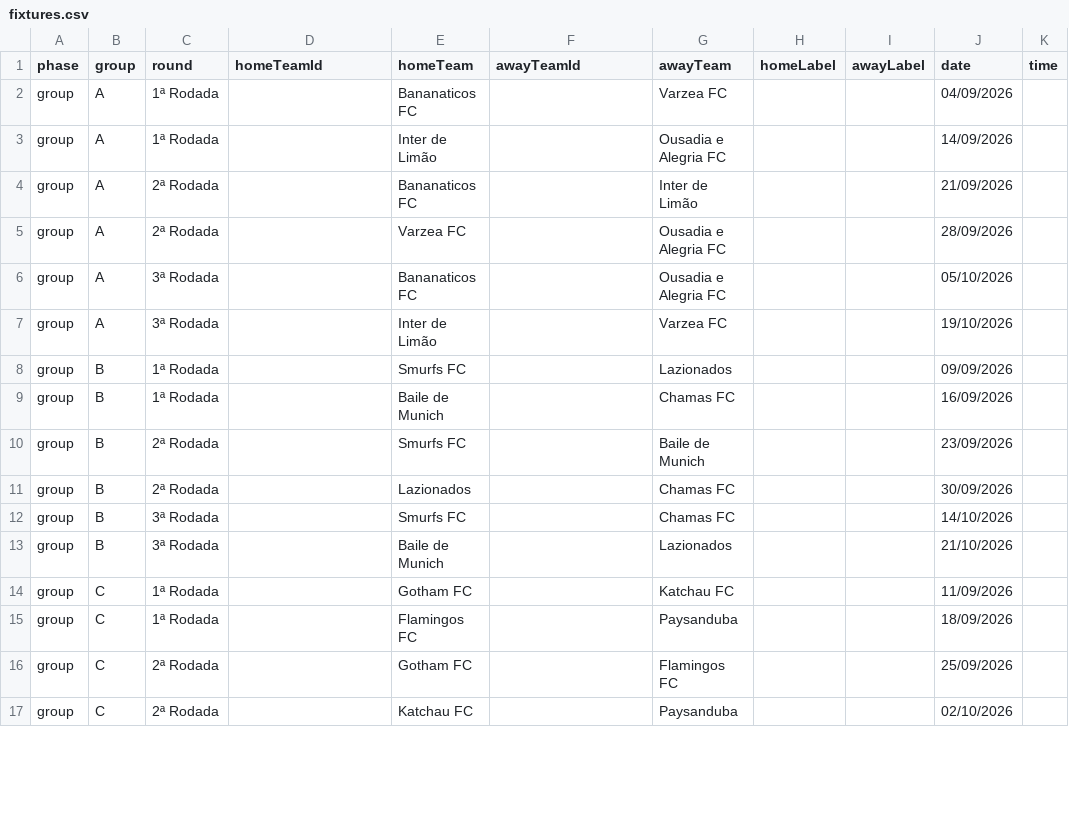
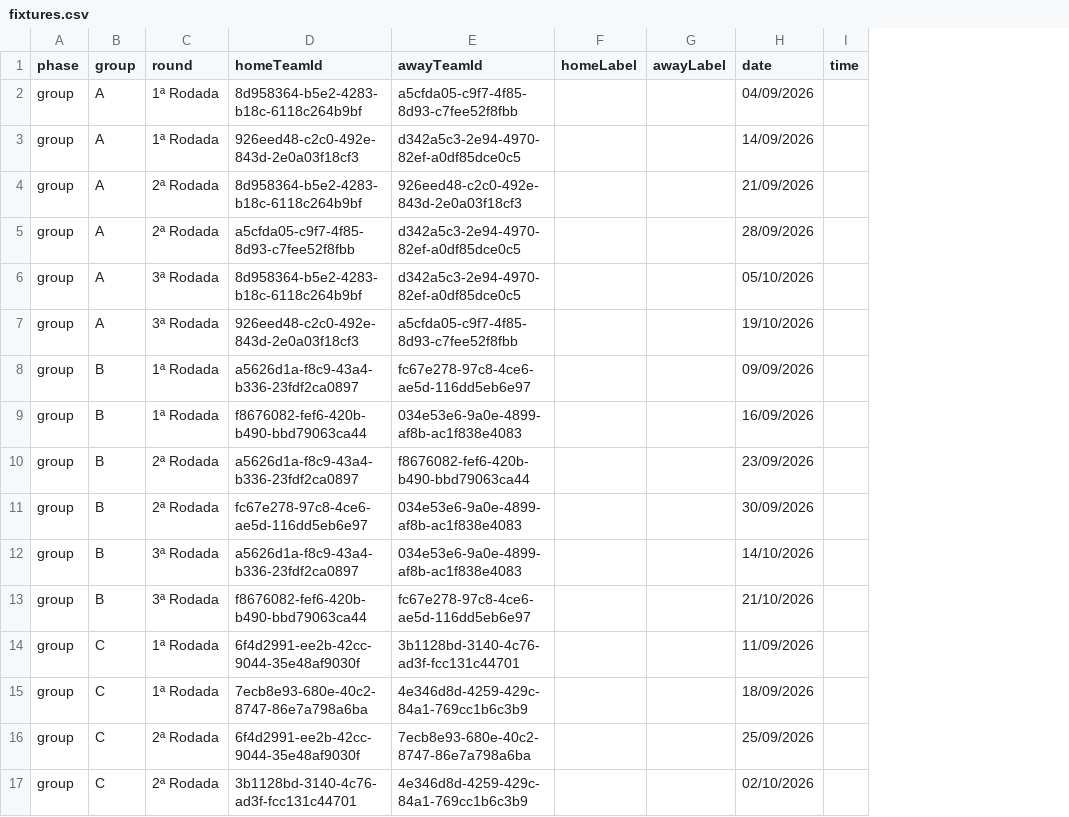
Before and after one commit to venore-docks/venore-plugin-erasto-league, a CSV file: csv/fixtures.csv, drawn as a sheet; only a part is shown; removed rows and columns are numbered as before the commit, all else as after; the diff covers the shown part only; the diff names each change by its address in the sheet, - before the commit and + after, or states it on an @@ line.

```diff
--- a/csv/fixtures.csv
+++ b/csv/fixtures.csv
-column E (homeTeam), rows 2-17: Bananaticos FC | Inter de Limão | Bananaticos FC | Varzea FC | Bananaticos FC | Inter de Limão | Smurfs FC | Baile de Munich | Smurfs FC | Lazionados | Smurfs FC | Baile de Munich | Gotham FC | Flamingos FC | Gotham FC | Katchau FC
-column G (awayTeam), rows 2-17: Varzea FC | Ousadia e Alegria FC | Inter de Limão | Ousadia e Alegria FC | Ousadia e Alegria FC | Varzea FC | Lazionados | Chamas FC | Baile de Munich | Chamas FC | Chamas FC | Lazionados | Katchau FC | Paysanduba | Flamingos FC | Paysanduba
-D2 (homeTeamId): (empty)
+D2 (homeTeamId): 8d958364-b5e2-4283-b18c-6118c264b9bf
-E2 (awayTeamId): (empty)
+E2 (awayTeamId): a5cfda05-c9f7-4f85-8d93-c7fee52f8fbb
-D3 (homeTeamId): (empty)
+D3 (homeTeamId): 926eed48-c2c0-492e-843d-2e0a03f18cf3
-E3 (awayTeamId): (empty)
+E3 (awayTeamId): d342a5c3-2e94-4970-82ef-a0df85dce0c5
-D4 (homeTeamId): (empty)
+D4 (homeTeamId): 8d958364-b5e2-4283-b18c-6118c264b9bf
-E4 (awayTeamId): (empty)
+E4 (awayTeamId): 926eed48-c2c0-492e-843d-2e0a03f18cf3
-D5 (homeTeamId): (empty)
+D5 (homeTeamId): a5cfda05-c9f7-4f85-8d93-c7fee52f8fbb
-E5:E6 (awayTeamId): (empty)
+E5:E6 (awayTeamId): d342a5c3-2e94-4970-82ef-a0df85dce0c5
-D6 (homeTeamId): (empty)
+D6 (homeTeamId): 8d958364-b5e2-4283-b18c-6118c264b9bf
-D7 (homeTeamId): (empty)
+D7 (homeTeamId): 926eed48-c2c0-492e-843d-2e0a03f18cf3
-E7 (awayTeamId): (empty)
+E7 (awayTeamId): a5cfda05-c9f7-4f85-8d93-c7fee52f8fbb
-D8 (homeTeamId): (empty)
+D8 (homeTeamId): a5626d1a-f8c9-43a4-b336-23fdf2ca0897
-E8 (awayTeamId): (empty)
+E8 (awayTeamId): fc67e278-97c8-4ce6-ae5d-116dd5eb6e97
-D9 (homeTeamId): (empty)
+D9 (homeTeamId): f8676082-fef6-420b-b490-bbd79063ca44
-E9 (awayTeamId): (empty)
+E9 (awayTeamId): 034e53e6-9a0e-4899-af8b-ac1f838e4083
-D10 (homeTeamId): (empty)
+D10 (homeTeamId): a5626d1a-f8c9-43a4-b336-23fdf2ca0897
-E10 (awayTeamId): (empty)
+E10 (awayTeamId): f8676082-fef6-420b-b490-bbd79063ca44
-D11 (homeTeamId): (empty)
+D11 (homeTeamId): fc67e278-97c8-4ce6-ae5d-116dd5eb6e97
-E11:E12 (awayTeamId): (empty)
+E11:E12 (awayTeamId): 034e53e6-9a0e-4899-af8b-ac1f838e4083
-D12 (homeTeamId): (empty)
+D12 (homeTeamId): a5626d1a-f8c9-43a4-b336-23fdf2ca0897
-D13 (homeTeamId): (empty)
+D13 (homeTeamId): f8676082-fef6-420b-b490-bbd79063ca44
-E13 (awayTeamId): (empty)
+E13 (awayTeamId): fc67e278-97c8-4ce6-ae5d-116dd5eb6e97
-D14 (homeTeamId): (empty)
+D14 (homeTeamId): 6f4d2991-ee2b-42cc-9044-35e48af9030f
-E14 (awayTeamId): (empty)
+E14 (awayTeamId): 3b1128bd-3140-4c76-ad3f-fcc131c44701
-D15 (homeTeamId): (empty)
+D15 (homeTeamId): 7ecb8e93-680e-40c2-8747-86e7a798a6ba
-E15 (awayTeamId): (empty)
+E15 (awayTeamId): 4e346d8d-4259-429c-84a1-769cc1b6c3b9
-D16 (homeTeamId): (empty)
+D16 (homeTeamId): 6f4d2991-ee2b-42cc-9044-35e48af9030f
-E16 (awayTeamId): (empty)
+E16 (awayTeamId): 7ecb8e93-680e-40c2-8747-86e7a798a6ba
-D17 (homeTeamId): (empty)
+D17 (homeTeamId): 3b1128bd-3140-4c76-ad3f-fcc131c44701
-E17 (awayTeamId): (empty)
+E17 (awayTeamId): 4e346d8d-4259-429c-84a1-769cc1b6c3b9
```
Also changed, not shown: 4 edited cells elsewhere in this file, csv/teams.csv, 5 other files.
